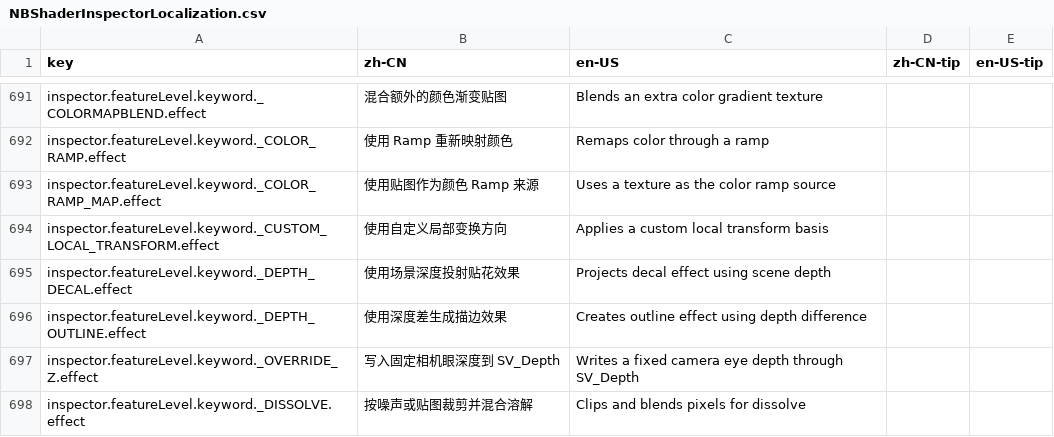
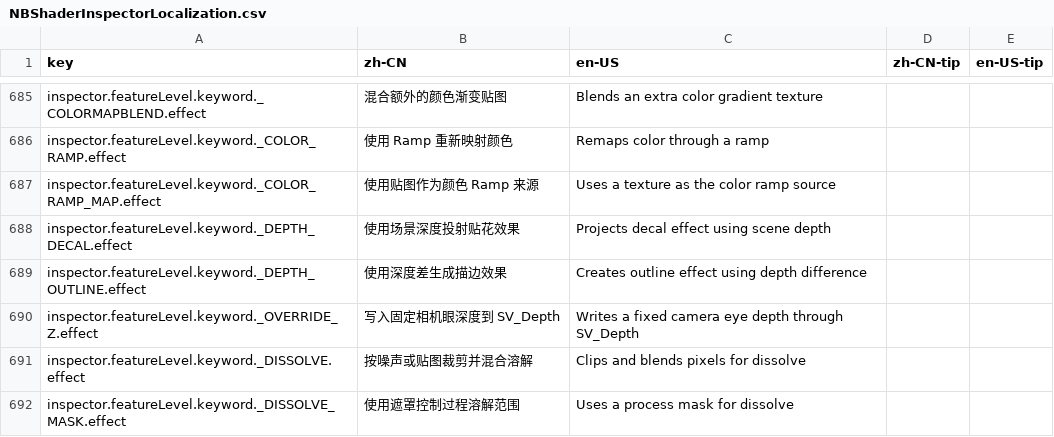
Before and after one commit to xuanshushu/NB_FX, a CSV file: NBShaders2/Editor/Localization/NBShaderInspectorLocalization.csv, drawn as a sheet; only a part is shown, gaps mark what is left out; the shorter side is filled out with more unchanged rows; the diff covers the shown part only.

```diff
--- a/NBShaders2/Editor/Localization/NBShaderInspectorLocalization.csv
+++ b/NBShaders2/Editor/Localization/NBShaderInspectorLocalization.csv
@@ -693,3 +687,2 @@ inspector.featureLevel.keyword._COLOR_RAMP.effect,使用 Ramp 重新映射颜色
 inspector.featureLevel.keyword._COLOR_RAMP_MAP.effect,使用贴图作为颜色 Ramp 来源,Uses a texture as the color ramp source,,
-inspector.featureLevel.keyword._CUSTOM_LOCAL_TRANSFORM.effect,使用自定义局部变换方向,Applies a custom local transform basis,,
 inspector.featureLevel.keyword._DEPTH_DECAL.effect,使用场景深度投射贴花效果,Projects decal effect using scene depth,,
```
Also changed, not shown: 7 removed rows elsewhere in this file, 4 other files.
